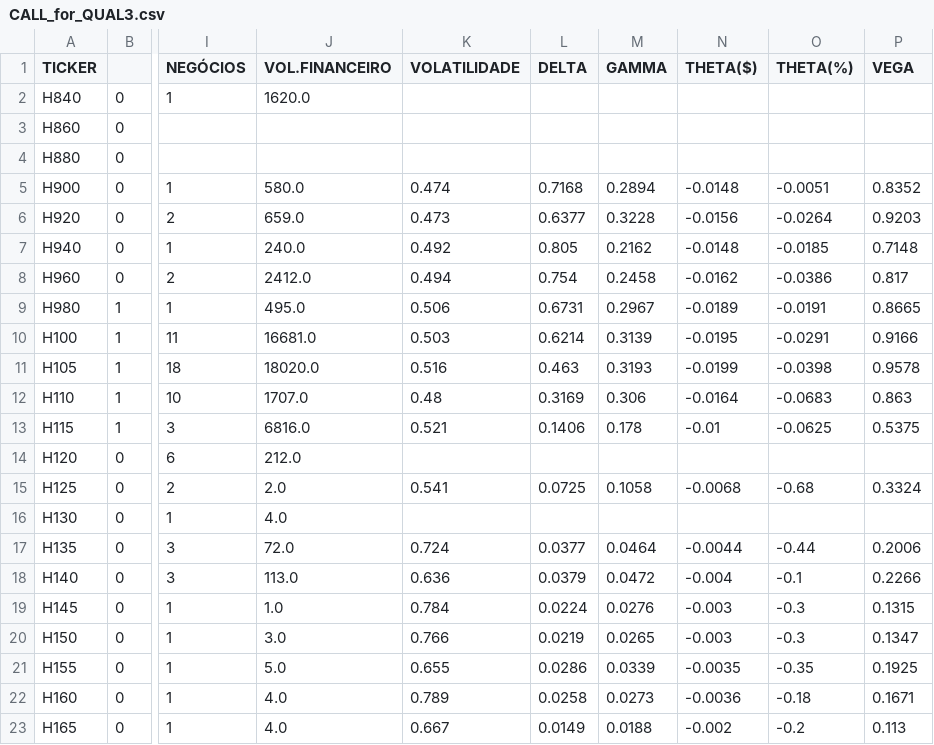
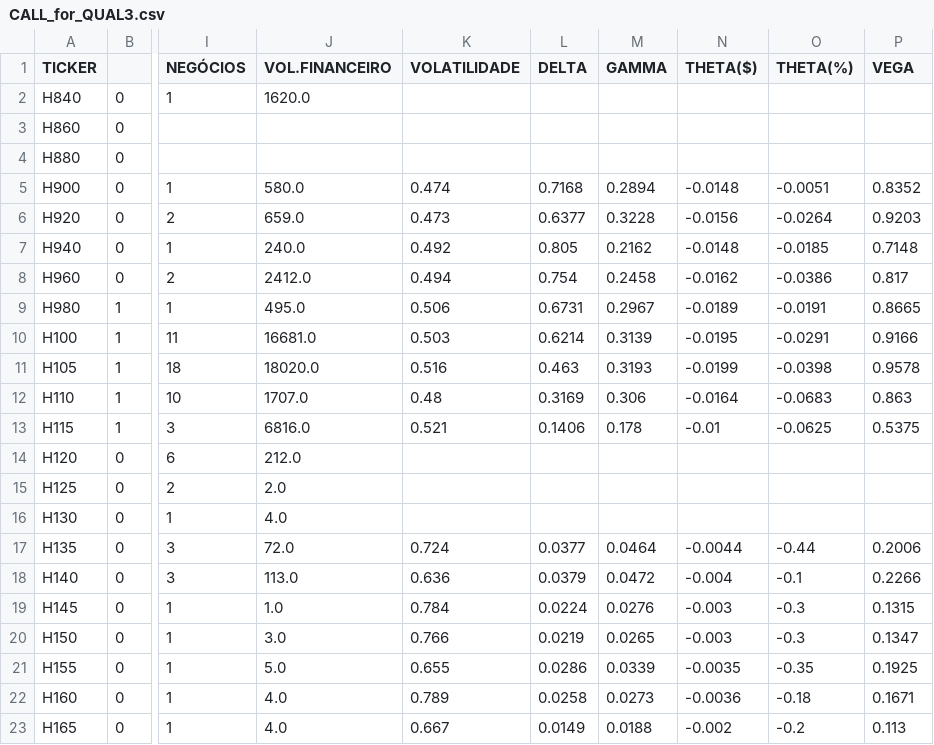
Before and after one commit to guiworldtv/Py_bovespa, a CSV file: src/data/CALL_for_QUAL3.csv, drawn as a sheet; only a part is shown, gaps mark what is left out; the diff names each change by its address in the sheet, - before the commit and + after, or states it on an @@ line.

```diff
--- a/src/data/CALL_for_QUAL3.csv
+++ b/src/data/CALL_for_QUAL3.csv
-K15 (VOLATILIDADE): 0.541
+K15 (VOLATILIDADE): (empty)
-L15 (DELTA): 0.0725
+L15 (DELTA): (empty)
-M15 (GAMMA): 0.1058
+M15 (GAMMA): (empty)
-N15 (THETA($)): -0.0068
+N15 (THETA($)): (empty)
-O15 (THETA(%)): -0.68
+O15 (THETA(%)): (empty)
-P15 (VEGA): 0.3324
+P15 (VEGA): (empty)
```
Also changed, not shown: src/data/CALL_for_LREN3.csv, src/data/CALL_for_MULT3.csv, 47 other files.
